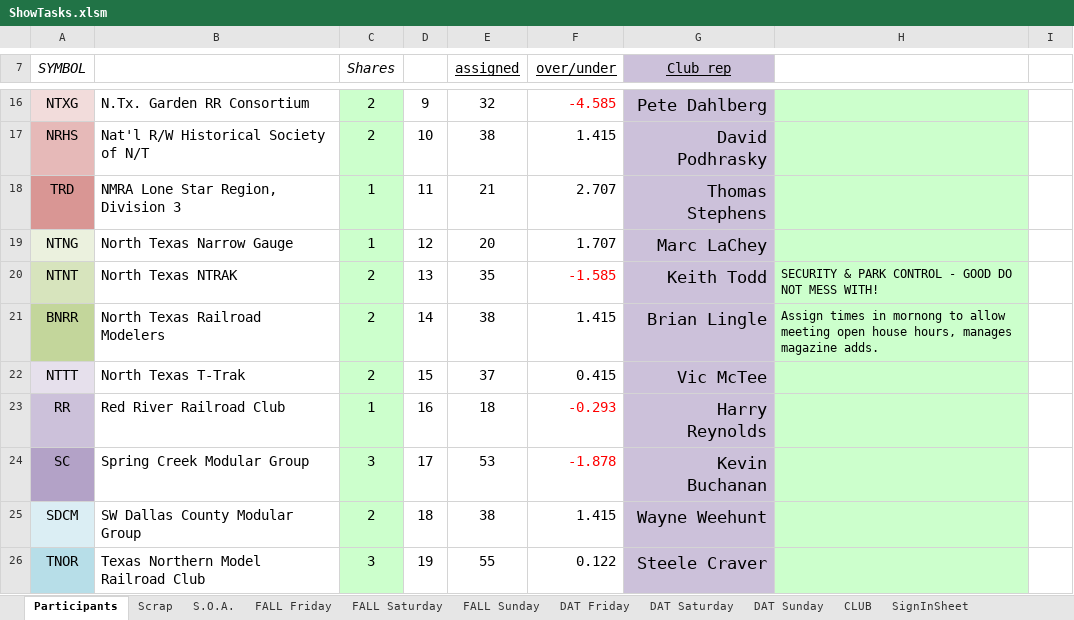
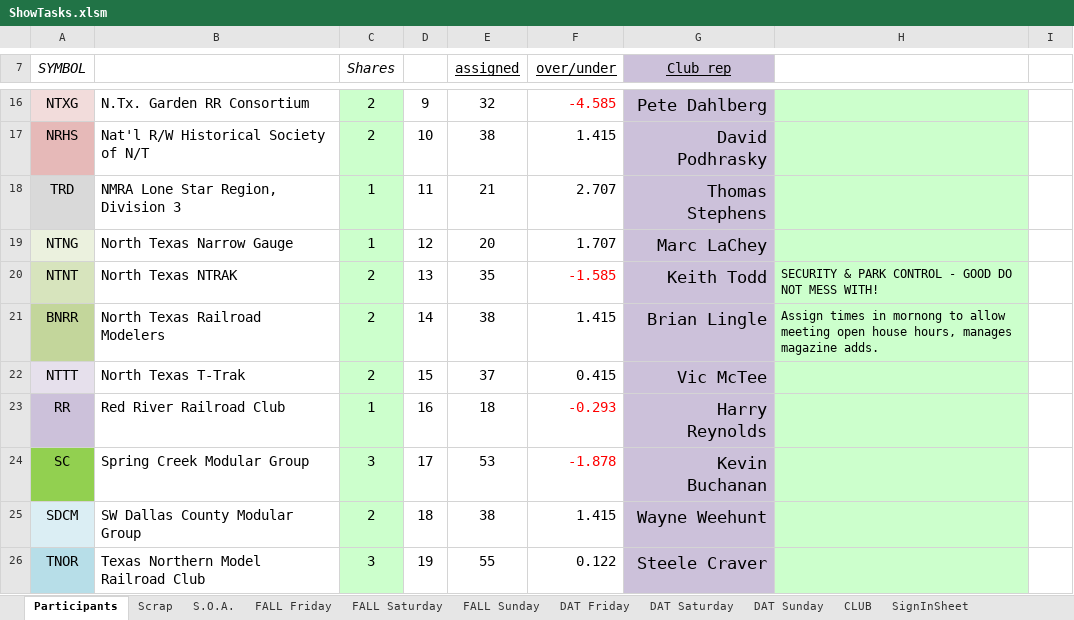
Before and after one commit to McLae/dfwtrainshows, an Excel workbook: ShowTasks.xlsm, sheet Participants, drawn as a sheet; only a part is shown, gaps mark what is left out; values as stored, in another font and other column widths than the file's, no borders; charts and pictures and table styles not drawn; the diff names each change by its address in the sheet, - before the commit and + after, or states it on an @@ line.

```diff
--- a/ShowTasks.xlsm (sheet Participants)
+++ b/ShowTasks.xlsm (sheet Participants)
-A18 fill: #D99694
+A18 fill: #D9D9D9
-A24 fill: #B3A2C7
+A24 fill: #92D050
```
Also changed, not shown: sheet SignInSheet, hidden cells, charts or pictures.
